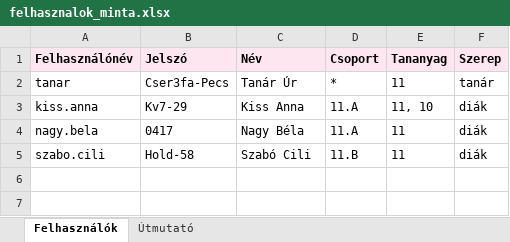
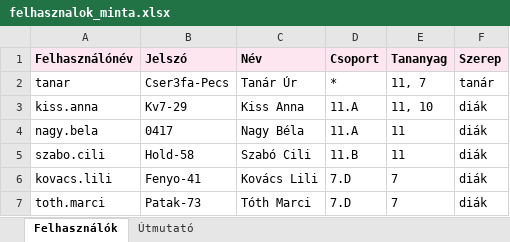
Before and after one commit to ITguyHUN/matek, an Excel workbook: felhasznalok_minta.xlsx, sheet Felhasználók, drawn as a sheet; values as stored, in another font and other column widths than the file's, no borders; the diff names each change by its address in the sheet, - before the commit and + after, or states it on an @@ line.

```diff
--- a/felhasznalok_minta.xlsx (sheet Felhasználók)
+++ b/felhasznalok_minta.xlsx (sheet Felhasználók)
-E2 (Tananyag): 11
+E2 (Tananyag): 11, 7
+row 6: kovacs.lili | Fenyo-41 | Kovács Lili | 7.D | 7 | diák
+row 7: toth.marci | Patak-73 | Tóth Marci | 7.D | 7 | diák
```
Also changed, not shown: 12 other files.
